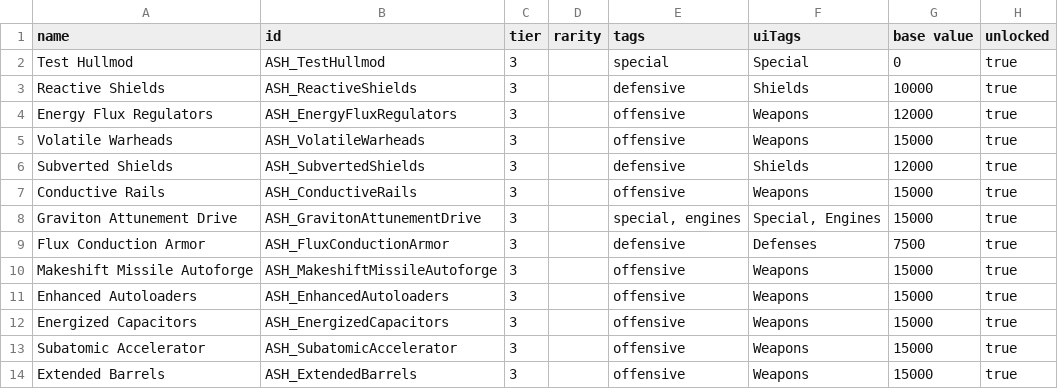
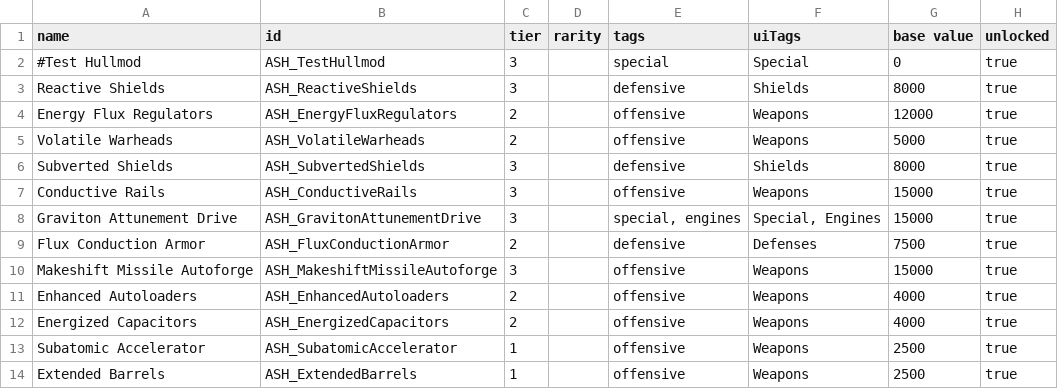
Before and after one commit to AudaxLudos/aptly-simple-hullmods, a CSV file: data/hullmods/hull_mods.csv, drawn as a sheet; only a part is shown; the diff names each change by its address in the sheet, - before the commit and + after, or states it on an @@ line.

```diff
--- a/data/hullmods/hull_mods.csv
+++ b/data/hullmods/hull_mods.csv
-A2 (name): Test Hullmod
+A2 (name): #Test Hullmod
-G3 (base value): 10000
+G3 (base value): 8000
-C4:C5 (tier): 3
+C4:C5 (tier): 2
-G5 (base value): 15000
+G5 (base value): 5000
-G6 (base value): 12000
+G6 (base value): 8000
-C9 (tier): 3
+C9 (tier): 2
-C11:C12 (tier): 3
+C11:C12 (tier): 2
-G11:G12 (base value): 15000
+G11:G12 (base value): 4000
-C13:C14 (tier): 3
+C13:C14 (tier): 1
-G13:G14 (base value): 15000
+G13:G14 (base value): 2500
```
Also changed, not shown: 3 other files.
